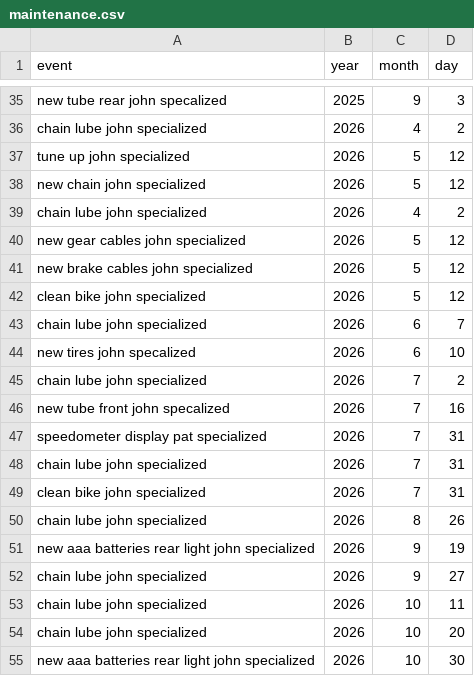
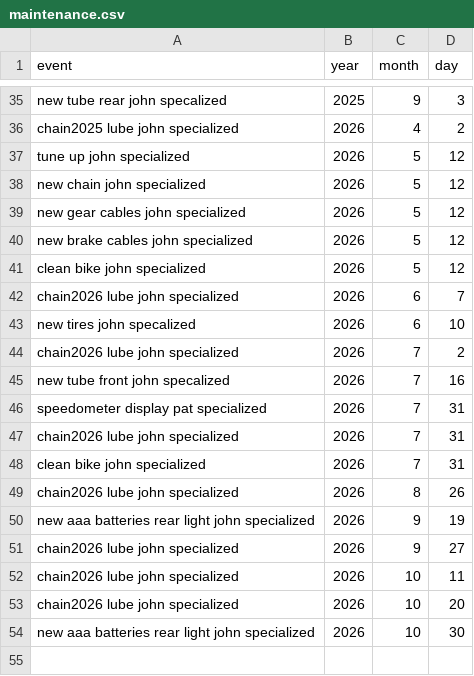
Before and after one commit to john14813/workouts, a CSV file: maintenance.csv, drawn as a sheet; only a part is shown, gaps mark what is left out; removed rows and columns are numbered as before the commit, all else as after; the diff covers the shown part only; the diff names each change by its address in the sheet, - before the commit and + after, or states it on an @@ line.

```diff
--- a/maintenance.csv
+++ b/maintenance.csv
-A36 (event): chain lube john specialized
+A36 (event): chain2025 lube john specialized
-row 39: chain lube john specialized | 2026 | 4 | 2
-A42 (event): chain lube john specialized
+A42 (event): chain2026 lube john specialized
-A44 (event): chain lube john specialized
+A44 (event): chain2026 lube john specialized
-A47 (event): chain lube john specialized
+A47 (event): chain2026 lube john specialized
-A49 (event): chain lube john specialized
+A49 (event): chain2026 lube john specialized
-A51:A53 (event): chain lube john specialized
+A51:A53 (event): chain2026 lube john specialized
```
Also changed, not shown: 11 edited cells elsewhere in this file, workouts.csv, 8 other files.
